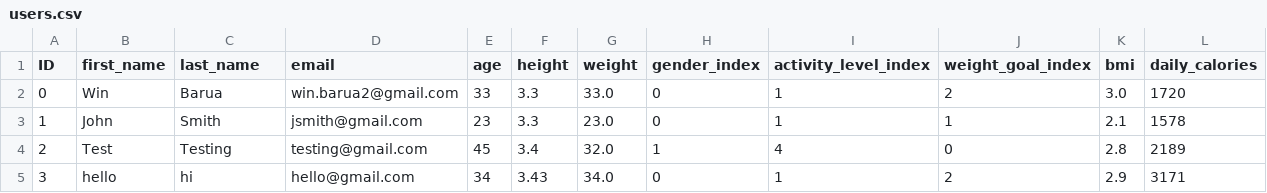
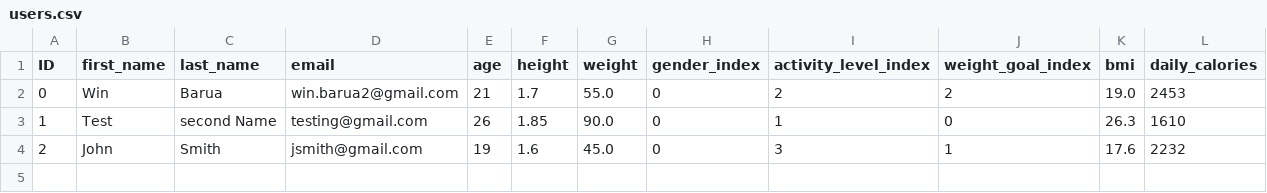
Before and after one commit to win20/fittrack-team-3.08, a CSV file: users.csv, drawn as a sheet.

```diff
--- a/users.csv
+++ b/users.csv
@@ -1,5 +1,4 @@
 "ID","first_name","last_name","email","age","height","weight","gender_index","activity_level_index","weight_goal_index","bmi","daily_calories"
-"0","Win","Barua","win.barua2@gmail.com","33","3.3","33.0","0","1","2","3.0","1720"
-"1","John ","Smith","jsmith@gmail.com","23","3.3","23.0","0","1","1","2.1","1578"
-"2","Test","Testing","testing@gmail.com","45","3.4","32.0","1","4","0","2.8","2189"
-"3","hello","hi","hello@gmail.com","34","3.43","34.0","0","1","2","2.9","3171"
+"0","Win","Barua","win.barua2@gmail.com","21","1.7","55.0","0","2","2","19.0","2453"
+"1","Test","second Name","testing@gmail.com","26","1.85","90.0","0","1","0","26.3","1610"
+"2","John","Smith","jsmith@gmail.com","19","1.6","45.0","0","3","1","17.6","2232"
```
Also changed, not shown: goals.csv, passAndSalt.csv, 34 other files.
